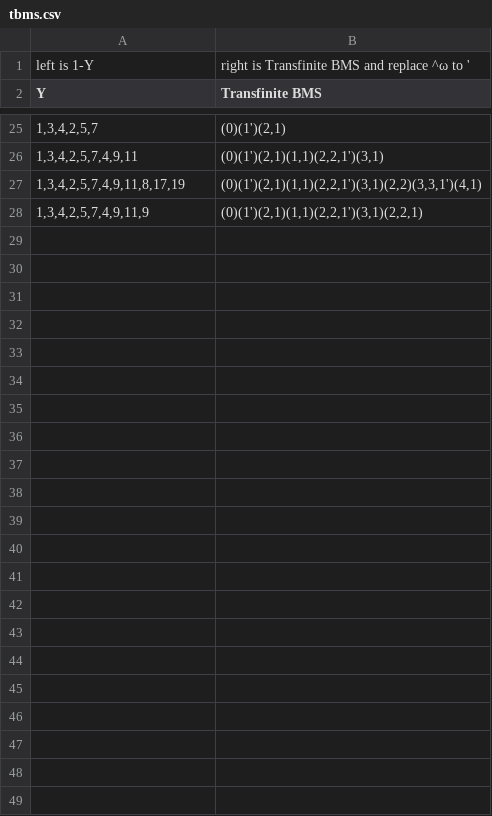
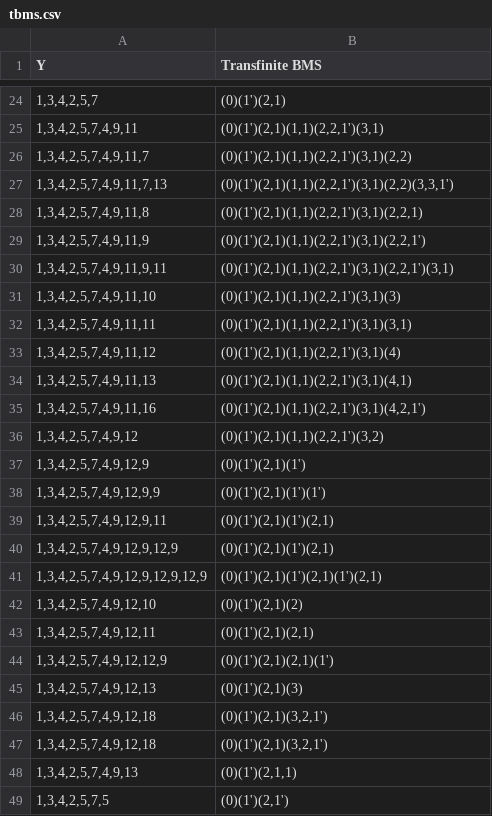
Before and after one commit to VeryrrDefine/googology-stuffs, a CSV file: tbms.csv, drawn as a sheet; only a part is shown, gaps mark what is left out.

Commit message:
to 1342575

```diff
--- a/tbms.csv
+++ b/tbms.csv
@@ -1,2 +1 @@
-left is 1-Y,right is Transfinite BMS and replace ^ω to '
 Y,Transfinite BMS
@@ -26,3 +25,25 @@ Y,Transfinite BMS
 "1,3,4,2,5,7,4,9,11","(0)(1')(2,1)(1,1)(2,2,1')(3,1)"
-"1,3,4,2,5,7,4,9,11,8,17,19","(0)(1')(2,1)(1,1)(2,2,1')(3,1)(2,2)(3,3,1')(4,1)"
-"1,3,4,2,5,7,4,9,11,9","(0)(1')(2,1)(1,1)(2,2,1')(3,1)(2,2,1)"
+"1,3,4,2,5,7,4,9,11,7","(0)(1')(2,1)(1,1)(2,2,1')(3,1)(2,2)"
+"1,3,4,2,5,7,4,9,11,7,13","(0)(1')(2,1)(1,1)(2,2,1')(3,1)(2,2)(3,3,1')"
+"1,3,4,2,5,7,4,9,11,8","(0)(1')(2,1)(1,1)(2,2,1')(3,1)(2,2,1)"
+"1,3,4,2,5,7,4,9,11,9","(0)(1')(2,1)(1,1)(2,2,1')(3,1)(2,2,1')"
+"1,3,4,2,5,7,4,9,11,9,11","(0)(1')(2,1)(1,1)(2,2,1')(3,1)(2,2,1')(3,1)"
+"1,3,4,2,5,7,4,9,11,10","(0)(1')(2,1)(1,1)(2,2,1')(3,1)(3)"
+"1,3,4,2,5,7,4,9,11,11","(0)(1')(2,1)(1,1)(2,2,1')(3,1)(3,1)"
+"1,3,4,2,5,7,4,9,11,12","(0)(1')(2,1)(1,1)(2,2,1')(3,1)(4)"
+"1,3,4,2,5,7,4,9,11,13","(0)(1')(2,1)(1,1)(2,2,1')(3,1)(4,1)"
+"1,3,4,2,5,7,4,9,11,16","(0)(1')(2,1)(1,1)(2,2,1')(3,1)(4,2,1')"
+"1,3,4,2,5,7,4,9,12","(0)(1')(2,1)(1,1)(2,2,1')(3,2)"
+"1,3,4,2,5,7,4,9,12,9","(0)(1')(2,1)(1')"
+"1,3,4,2,5,7,4,9,12,9,9","(0)(1')(2,1)(1')(1')"
+"1,3,4,2,5,7,4,9,12,9,11","(0)(1')(2,1)(1')(2,1)"
+"1,3,4,2,5,7,4,9,12,9,12,9","(0)(1')(2,1)(1')(2,1)"
+"1,3,4,2,5,7,4,9,12,9,12,9,12,9","(0)(1')(2,1)(1')(2,1)(1')(2,1)"
+"1,3,4,2,5,7,4,9,12,10","(0)(1')(2,1)(2)"
+"1,3,4,2,5,7,4,9,12,11","(0)(1')(2,1)(2,1)"
+"1,3,4,2,5,7,4,9,12,12,9","(0)(1')(2,1)(2,1)(1')"
+"1,3,4,2,5,7,4,9,12,13","(0)(1')(2,1)(3)"
+"1,3,4,2,5,7,4,9,12,18","(0)(1')(2,1)(3,2,1')"
+"1,3,4,2,5,7,4,9,12,18","(0)(1')(2,1)(3,2,1')"
+"1,3,4,2,5,7,4,9,13","(0)(1')(2,1,1)"
+"1,3,4,2,5,7,5","(0)(1')(2,1')"
```
